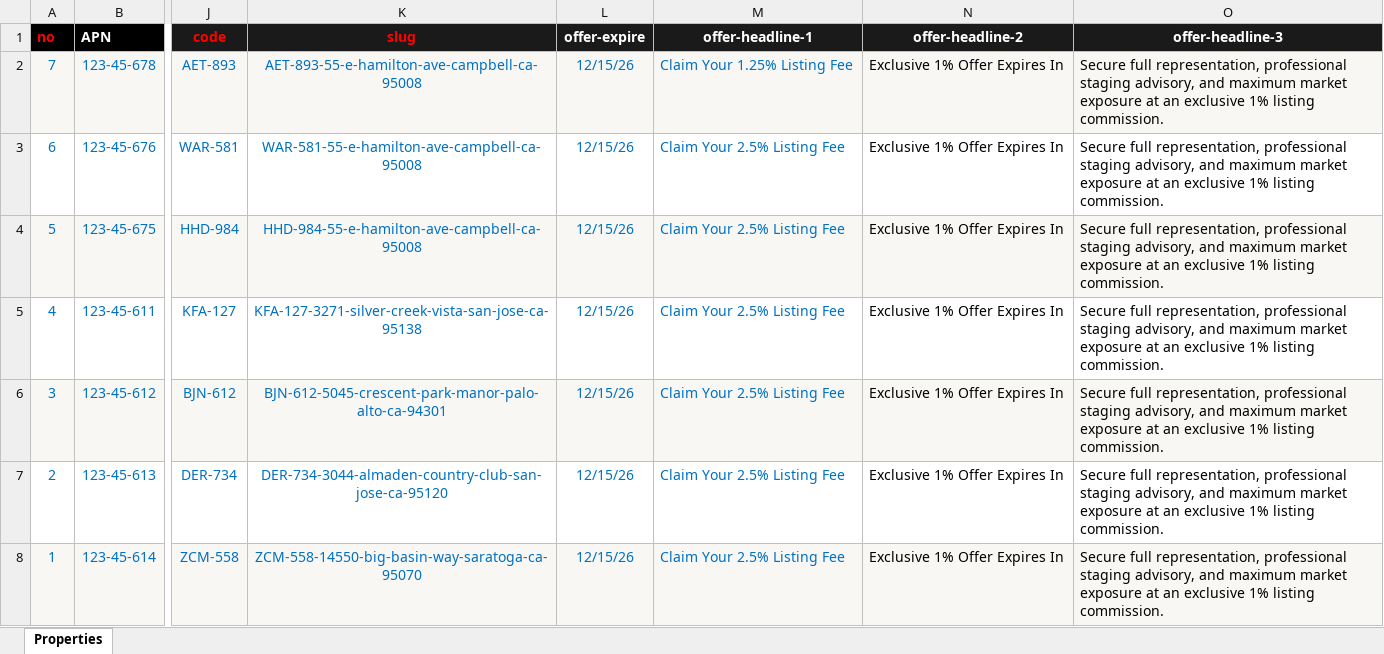
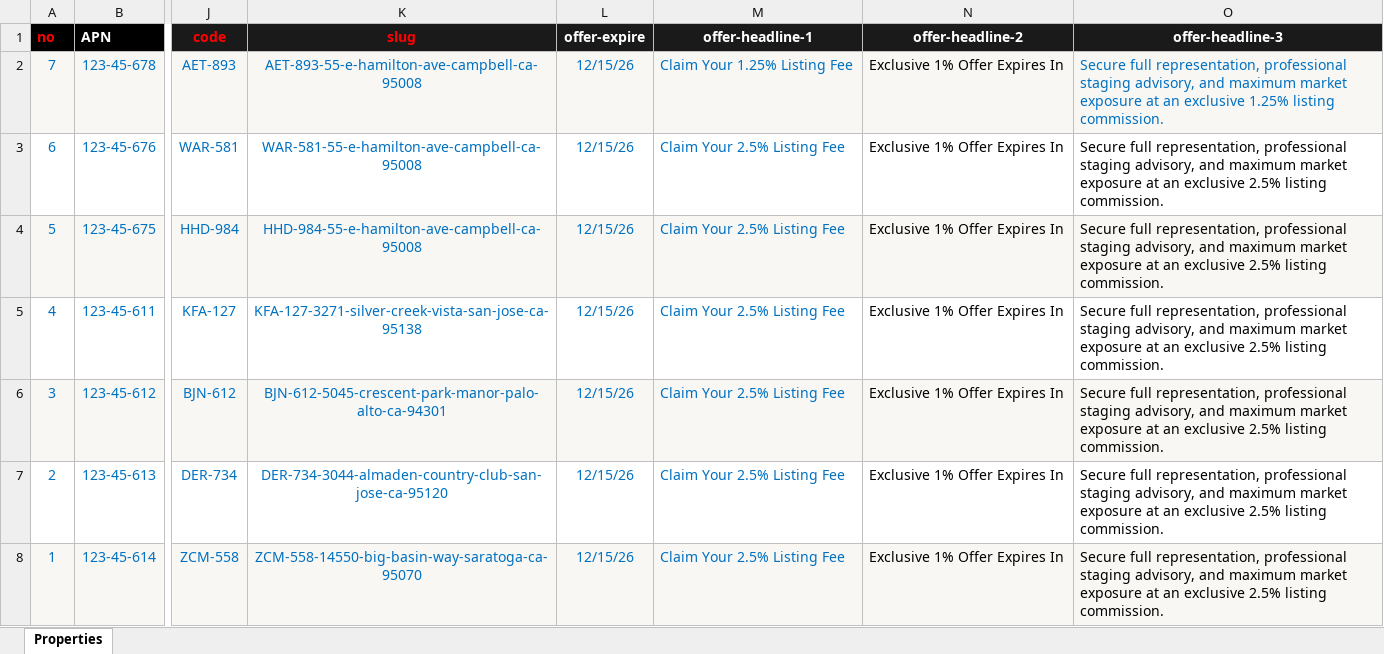
Before and after one commit to alexyap-realestate/web, an Excel workbook: src/data/offer.xlsx, sheet Properties, drawn as a sheet; only a part is shown, gaps mark what is left out; values as stored, in another font and other column widths than the file's, no borders; the diff names each change by its address in the sheet, - before the commit and + after, or states it on an @@ line.

Commit message:
Update site pages, components, and all data

```diff
--- a/src/data/offer.xlsx (sheet Properties)
+++ b/src/data/offer.xlsx (sheet Properties)
-O2 (offer-headline-3): …an exclusive 1% listing commission.
+O2 (offer-headline-3): …an exclusive 1.25% listing commission.
-O2 text colour: black
+O2 text colour: #0070C0
-O3:O8 (offer-headline-3): …an exclusive 1% listing commission.
+O3:O8 (offer-headline-3): …an exclusive 2.5% listing commission.
```
